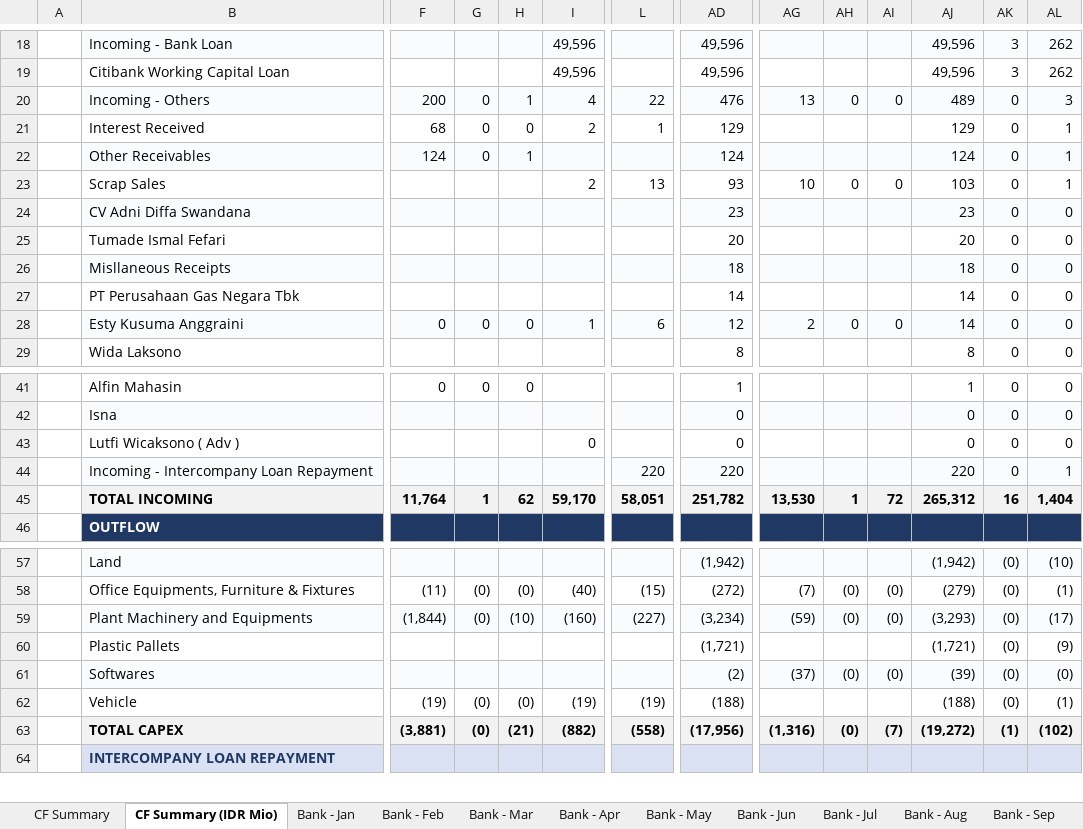
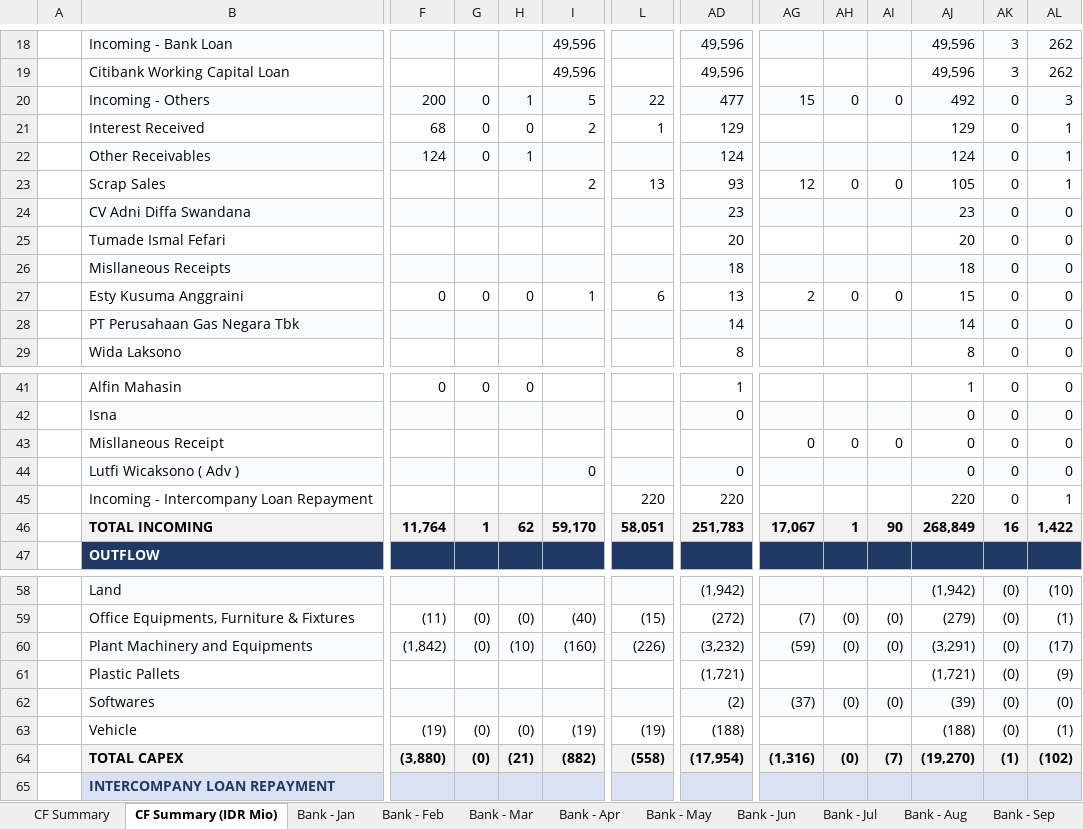
Before and after one commit to finmanagerindonesia-dev/psi-cash-dashboard, an Excel workbook: public/PSI Cash Flow Report.xlsx, sheet CF Summary (IDR Mio), drawn as a sheet; only a part is shown, gaps mark what is left out; values as stored, in another font and other column widths than the file's, no borders; removed rows and columns are numbered as before the commit, all else as after; rows hold the shown columns only; the diff covers the shown part only; the diff names each change by its address in the sheet, - before the commit and + after, or states it on an @@ line.

```diff
--- a/public/PSI Cash Flow Report.xlsx (sheet CF Summary (IDR Mio))
+++ b/public/PSI Cash Flow Report.xlsx (sheet CF Summary (IDR Mio))
-I20: 4
+I20: 5
-AD20: 476
+AD20: 477
-AG20: 13
+AG20: 15
-AJ20: 489
+AJ20: 492
-AG23: 10
+AG23: 12
-AJ23: 103
+AJ23: 105
+row 27:  | Esty Kusuma Anggraini | 0 | 0 | 0 | 1 | 6 | 13 | 2 | 0 | 0 | 15 | 0 | 0
-B28:AL28 fill: none
+B28:AL28 fill: #FAFBFD
-row 28:  | Esty Kusuma Anggraini | 0 | 0 | 0 | 1 | 6 | 12 | 2 | 0 | 0 | 14 | 0 | 0
+row 43:  | Misllaneous Receipt |  |  |  |  |  |  | 0 | 0 | 0 | 0 | 0 | 0
-B44:AL44 fill: none
+B44:AL44 fill: #FAFBFD
-B45:AL45 fill: #FAFBFD
+B45:AL45 fill: none
-AD46: 251,782
+AD46: 251,783
-AG46: 13,530
+AG46: 17,067
-AI46: 72
+AI46: 90
-AJ46: 265,312
+AJ46: 268,849
-AL46: 1,404
+AL46: 1,422
-F60: (1,844)
+F60: (1,842)
-L60: (227)
+L60: (226)
-AD60: (3,234)
+AD60: (3,232)
-AJ60: (3,293)
+AJ60: (3,291)
-F64: (3,881)
+F64: (3,880)
-AD64: (17,956)
+AD64: (17,954)
-AJ64: (19,272)
+AJ64: (19,270)
```
Also changed, not shown: 131 edited cells and cell formats elsewhere in this sheet, sheet CF Summary, sheet Bank - Oct, sheet Bank - Apr, sheet Bank - Feb, sheet Bank - Jan, sheet Bank - Sep, 5 more sheets, 3 other files.
